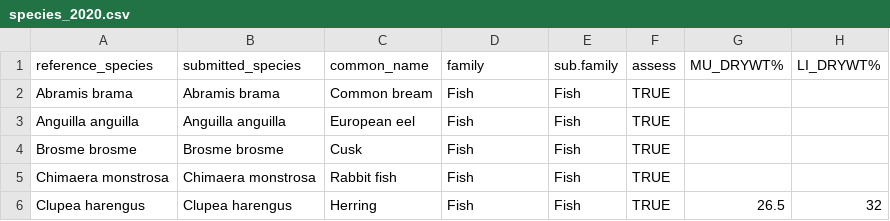
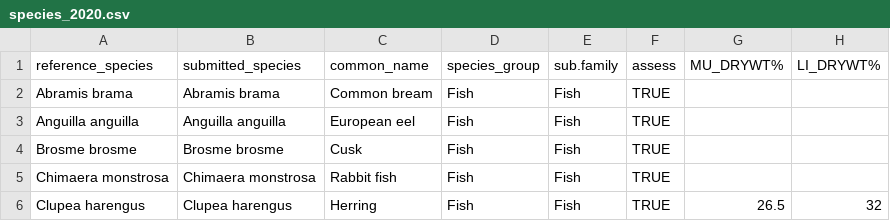
Before and after one commit to osparcomm/HARSAT, a CSV file: information/species_2020.csv, drawn as a sheet; only a part is shown; the diff names each change by its address in the sheet, - before the commit and + after, or states it on an @@ line.

Commit message:
Replace family with species_group

```diff
--- a/information/species_2020.csv
+++ b/information/species_2020.csv
-D1: family
+D1: species_group
```
Also changed, not shown: 3 other files.
